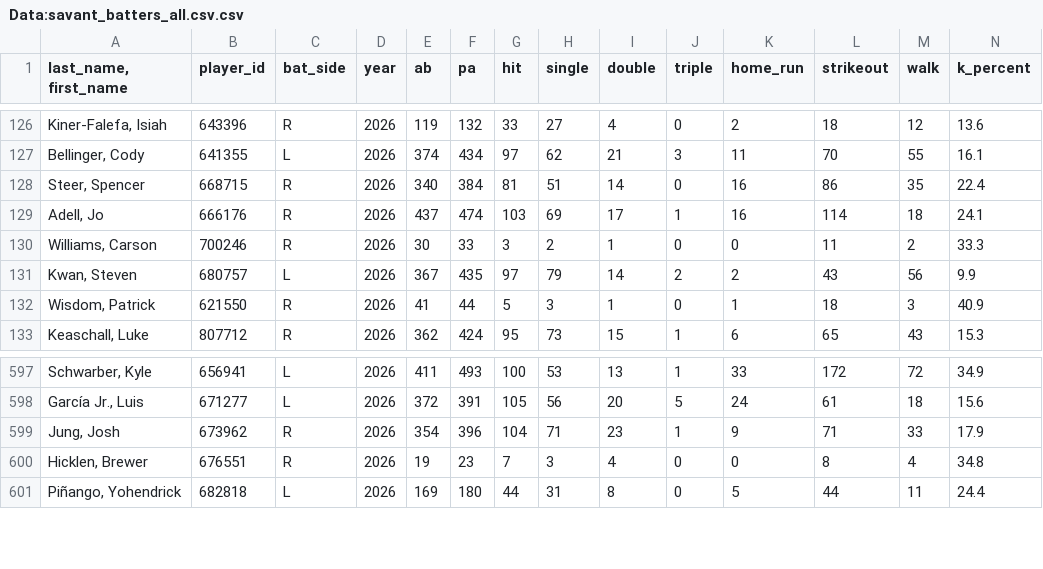
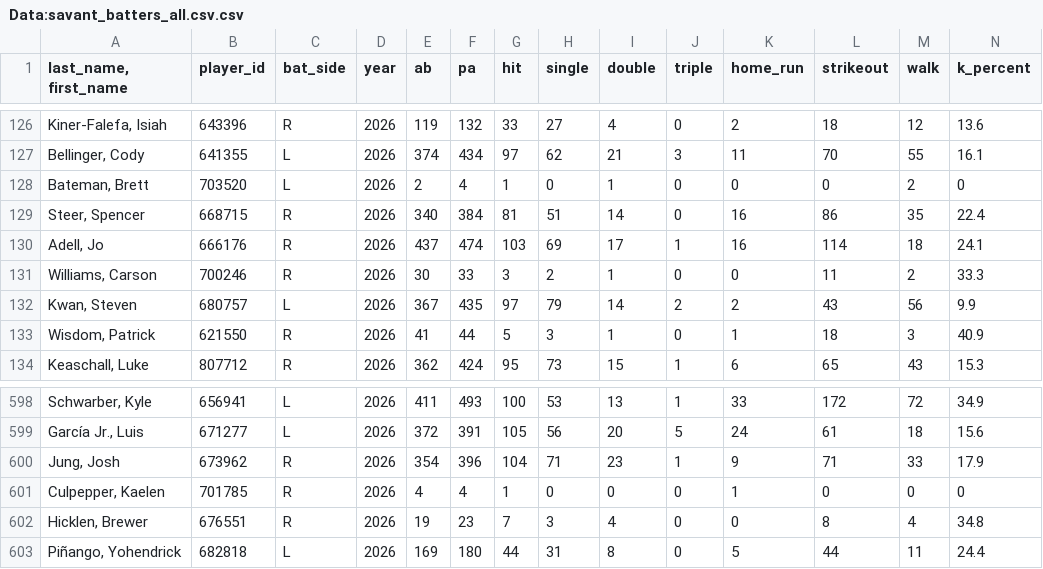
Before and after one commit to Mrbets850/mlb-data-app, a CSV file: Data:savant_batters_all.csv.csv, drawn as a sheet; only a part is shown, gaps mark what is left out; rows hold the shown columns only; the diff names each change by its address in the sheet, - before the commit and + after, or states it on an @@ line.

```diff
--- a/Data:savant_batters_all.csv.csv
+++ b/Data:savant_batters_all.csv.csv
+row 128: Bateman, Brett | 703520 | L | 2026 | 2 | 4 | 1 | 0 | 1 | 0 | 0 | 0 | 2 | 0
+row 601: Culpepper, Kaelen | 701785 | R | 2026 | 4 | 4 | 1 | 0 | 0 | 0 | 1 | 0 | 0 | 0
```
Also changed, not shown: Data:savant_pitcher_stats.csv, Data:savant_pitchers.csv.csv.
